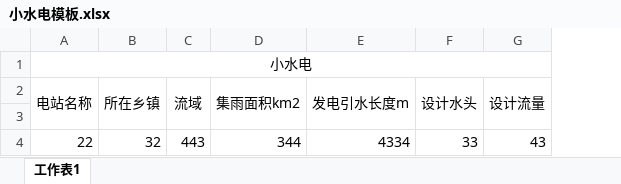
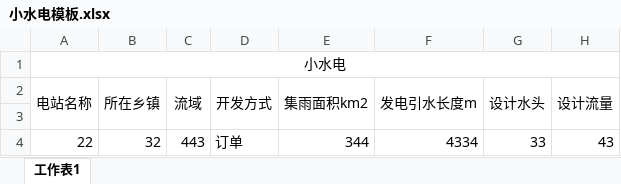
Before and after one commit to zhouchao0924/shuili, an Excel workbook: server/branch/protected/models/excel/example/小水电模板.xlsx, sheet 工作表1, drawn as a sheet; only a part is shown; values as stored, in another font and other column widths than the file's, no borders; the diff names each change by its address in the sheet, - before the commit and + after, or states it on an @@ line.

```diff
--- a/server/branch/protected/models/excel/example/小水电模板.xlsx (sheet 工作表1)
+++ b/server/branch/protected/models/excel/example/小水电模板.xlsx (sheet 工作表1)
+column D (开发方式), row 4: 订单
```
Also changed, not shown: 1 other file.
